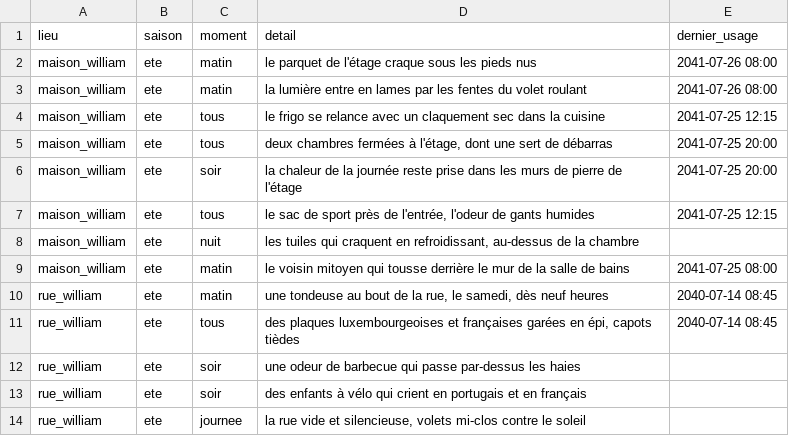
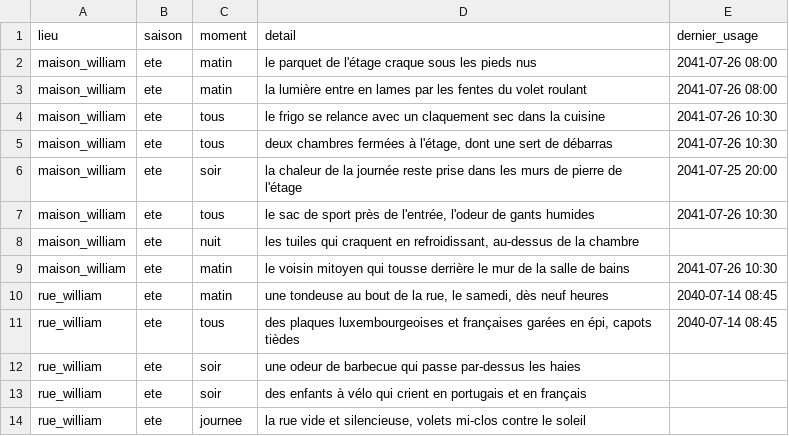
Before and after one commit to ossimiossimiwilliam10-cyber/simulation-william, a CSV file: donnees/ambiances.csv, drawn as a sheet; only a part is shown.

```diff
--- a/donnees/ambiances.csv
+++ b/donnees/ambiances.csv
@@ -3,8 +3,8 @@ maison_william;ete;matin;le parquet de l'étage craque sous les pieds nus ;2041-
 maison_william;ete;matin;la lumière entre en lames par les fentes du volet roulant ;2041-07-26 08:00
-maison_william;ete;tous;le frigo se relance avec un claquement sec dans la cuisine ;2041-07-25 12:15
-maison_william;ete;tous;deux chambres fermées à l'étage, dont une sert de débarras ;2041-07-25 20:00
+maison_william;ete;tous;le frigo se relance avec un claquement sec dans la cuisine ;2041-07-26 10:30
+maison_william;ete;tous;deux chambres fermées à l'étage, dont une sert de débarras ;2041-07-26 10:30
 maison_william;ete;soir;la chaleur de la journée reste prise dans les murs de pierre de l'étage ;2041-07-25 20:00
-maison_william;ete;tous;le sac de sport près de l'entrée, l'odeur de gants humides ;2041-07-25 12:15
+maison_william;ete;tous;le sac de sport près de l'entrée, l'odeur de gants humides ;2041-07-26 10:30
 maison_william;ete;nuit;les tuiles qui craquent en refroidissant, au-dessus de la chambre ;
-maison_william;ete;matin;le voisin mitoyen qui tousse derrière le mur de la salle de bains ;2041-07-25 08:00
+maison_william;ete;matin;le voisin mitoyen qui tousse derrière le mur de la salle de bains ;2041-07-26 10:30
 rue_william;ete;matin;une tondeuse au bout de la rue, le samedi, dès neuf heures ;2040-07-14 08:45
```
Also changed, not shown: etat/corps.csv, memoire/sessions.csv, 14 other files.
